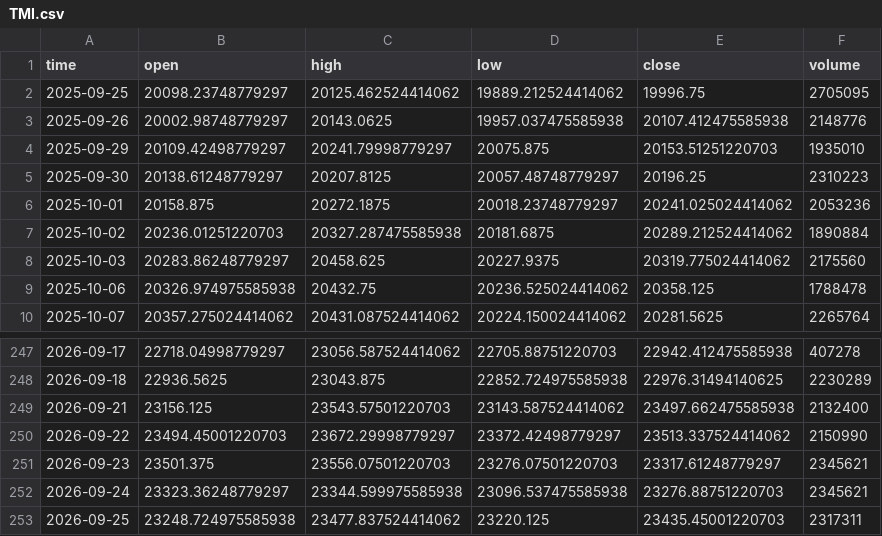
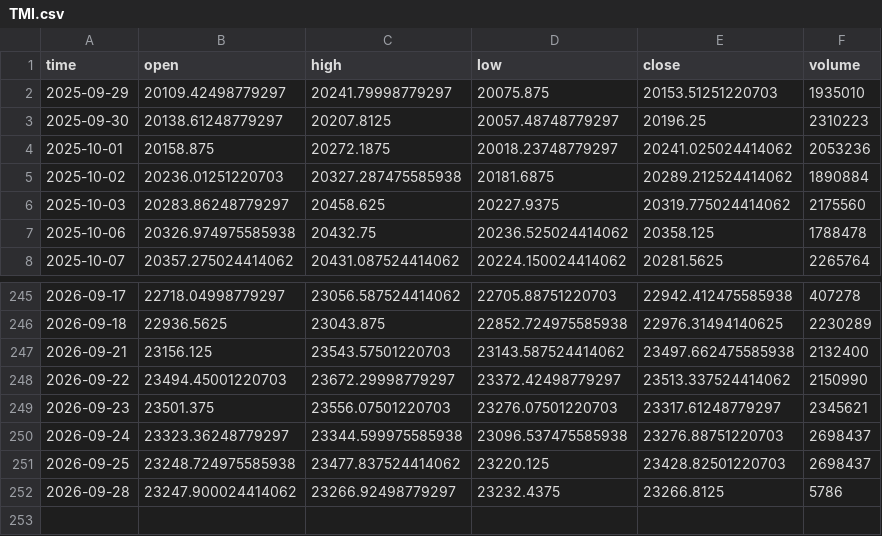
Before and after one commit to dgalaska1/TMI, a CSV file: data/TMI.csv, drawn as a sheet; only a part is shown, gaps mark what is left out.

```diff
--- a/data/TMI.csv
+++ b/data/TMI.csv
@@ -1,4 +1,2 @@
 time,open,high,low,close,volume
-2025-09-25,20098.23748779297,20125.462524414062,19889.212524414062,19996.75,2705095
-2025-09-26,20002.98748779297,20143.0625,19957.037475585938,20107.412475585938,2148776
 2025-09-29,20109.42498779297,20241.79998779297,20075.875,20153.51251220703,1935010
@@ -251,3 +249,4 @@ time,open,high,low,close,volume
 2026-09-23,23501.375,23556.07501220703,23276.07501220703,23317.61248779297,2345621
-2026-09-24,23323.36248779297,23344.599975585938,23096.537475585938,23276.88751220703,2345621
-2026-09-25,23248.724975585938,23477.837524414062,23220.125,23435.45001220703,2317311
+2026-09-24,23323.36248779297,23344.599975585938,23096.537475585938,23276.88751220703,2698437
+2026-09-25,23248.724975585938,23477.837524414062,23220.125,23428.82501220703,2698437
+2026-09-28,23247.900024414062,23266.92498779297,23232.4375,23266.8125,5786
```
